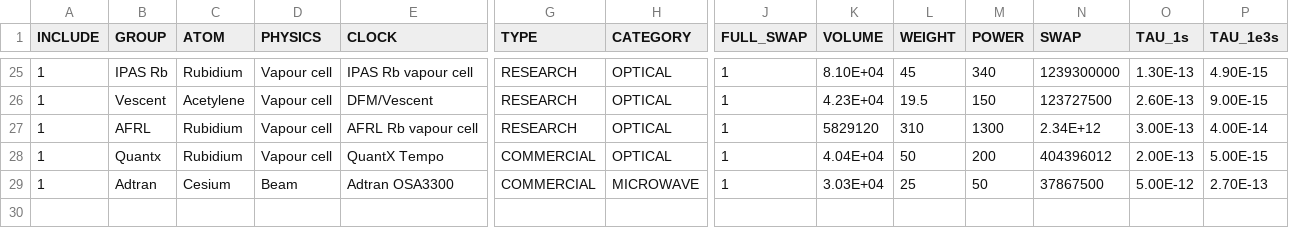
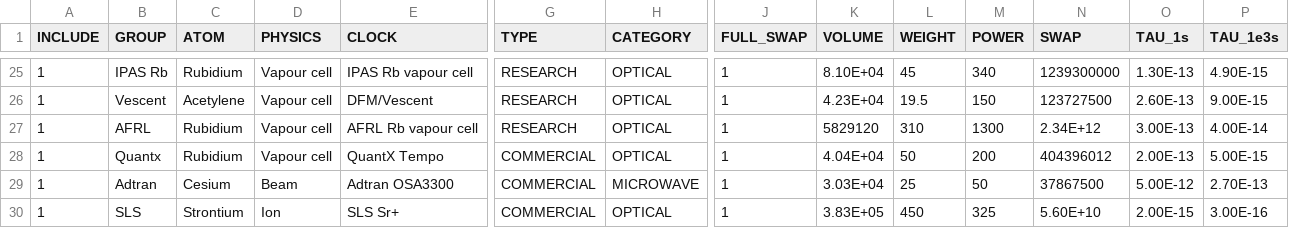
Before and after one commit to a1120960/PAC-SWaP, a CSV file: SWAP_DATA.csv, drawn as a sheet; only a part is shown, gaps mark what is left out; rows hold the shown columns only; the diff names each change by its address in the sheet, - before the commit and + after, or states it on an @@ line.

```diff
--- a/SWAP_DATA.csv
+++ b/SWAP_DATA.csv
+row 30: 1 | SLS | Strontium | Ion | SLS Sr+ | COMMERCIAL | OPTICAL | 1 | 3.83E+05 | 450 | 325 | 5.60E+10 | 2.00E-15 | 3.00E-16
```
Also changed, not shown: 3 other files.
